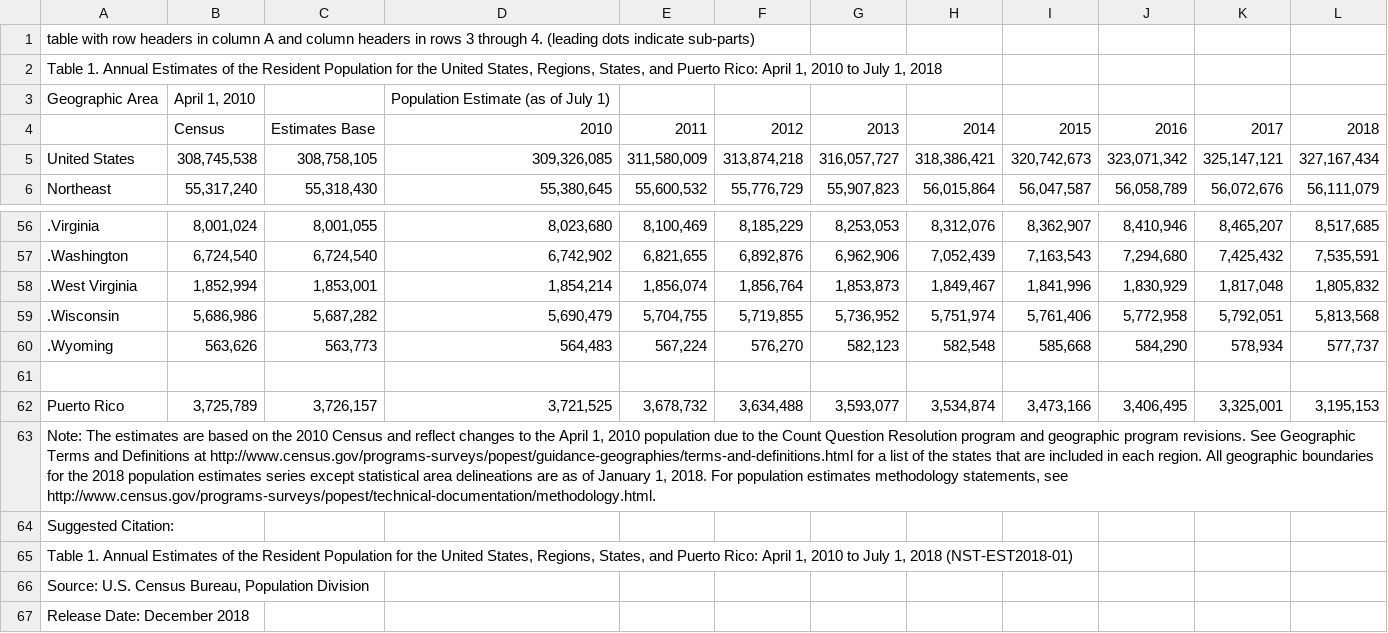
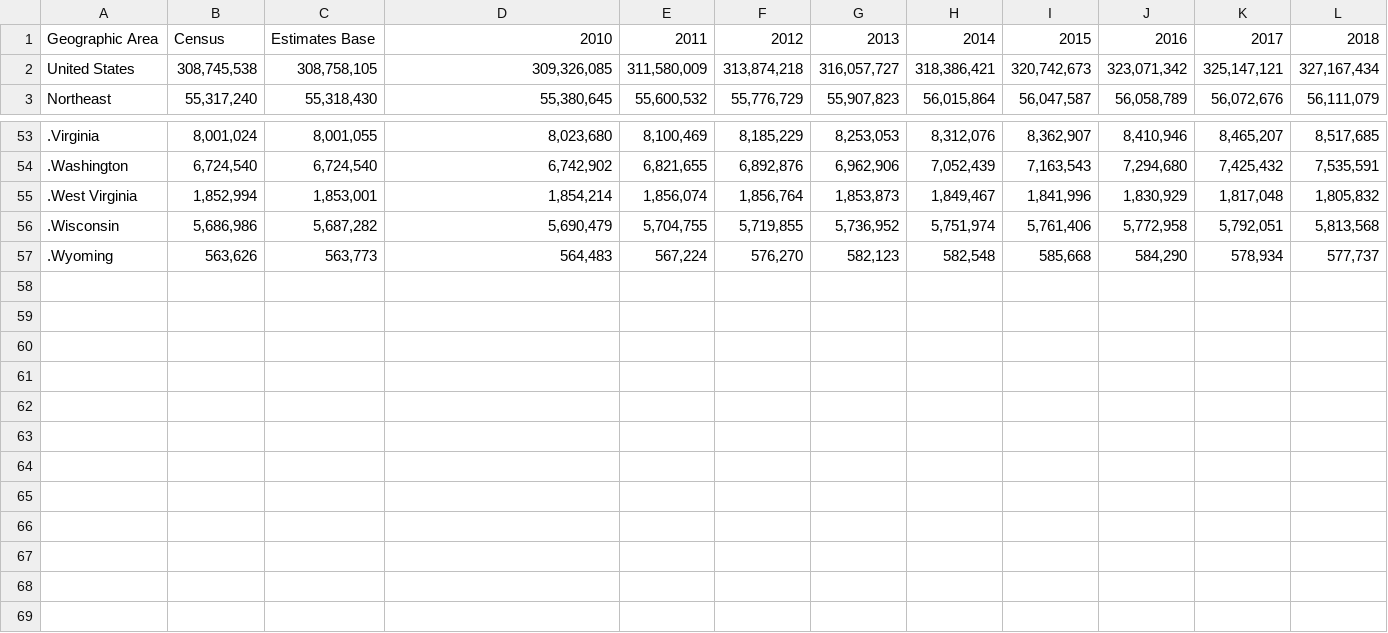
Before and after one commit to csc59970/EducationAndEmployment, a CSV file: census.csv, drawn as a sheet; only a part is shown, gaps mark what is left out; removed rows and columns are numbered as before the commit, all else as after; the diff names each change by its address in the sheet, - before the commit and + after, or states it on an @@ line.

Commit message:
Normalize dataset to be extract data

```diff
--- a/census.csv
+++ b/census.csv
-row 1: table with row headers in column A and column headers in rows 3 through 4. (leading dots indicate sub-parts)
-row 2: Table 1. Annual Estimates of the Resident Population for the United States, Regions, States, and Puerto Rico: April 1, 2010 to July 1, 2018
-row 3: Geographic Area | April 1, 2010 |  | Population Estimate (as of July 1)
-A1: (empty)
+A1: Geographic Area
-row 61: (empty)
-row 62: Puerto Rico | 3,725,789 | 3,726,157 | 3,721,525 | 3,678,732 | 3,634,488 | 3,593,077 | 3,534,874 | 3,473,166 | 3,406,495 | 3,325,001 | 3,195,153
-row 63: Note: The estimates are based on the 2010 Census and reflect changes to the April 1, 2010 population due to the Count Question Resolution program and geographic program revisions. See Geographic Terms and Definitions at http://www.census.gov/programs-surveys/popest/guidance-geographies/terms-and-definitions.html for a list of the states that are included in each region. All geographic boundaries for the 2018 population estimates series except statistical area delineations are as of January 1, 2018. For population estimates methodology statements, see http://www.census.gov/programs-surveys/popest/technical-documentation/methodology.html.
-row 64: Suggested Citation:
-row 65: Table 1. Annual Estimates of the Resident Population for the United States, Regions, States, and Puerto Rico: April 1, 2010 to July 1, 2018 (NST-EST2018-01)
-row 66: Source: U.S. Census Bureau, Population Division
-row 67: Release Date: December 2018
```
